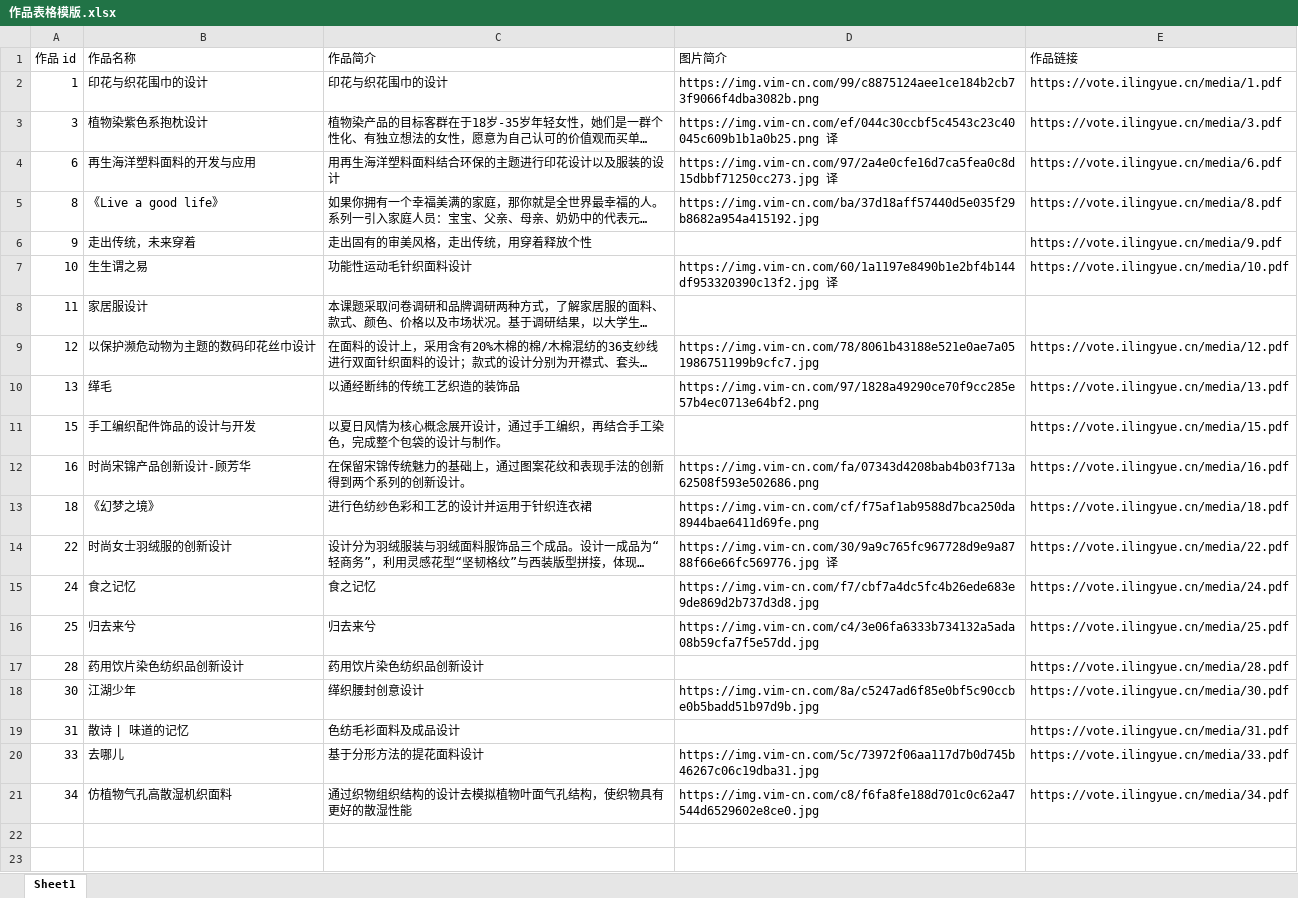
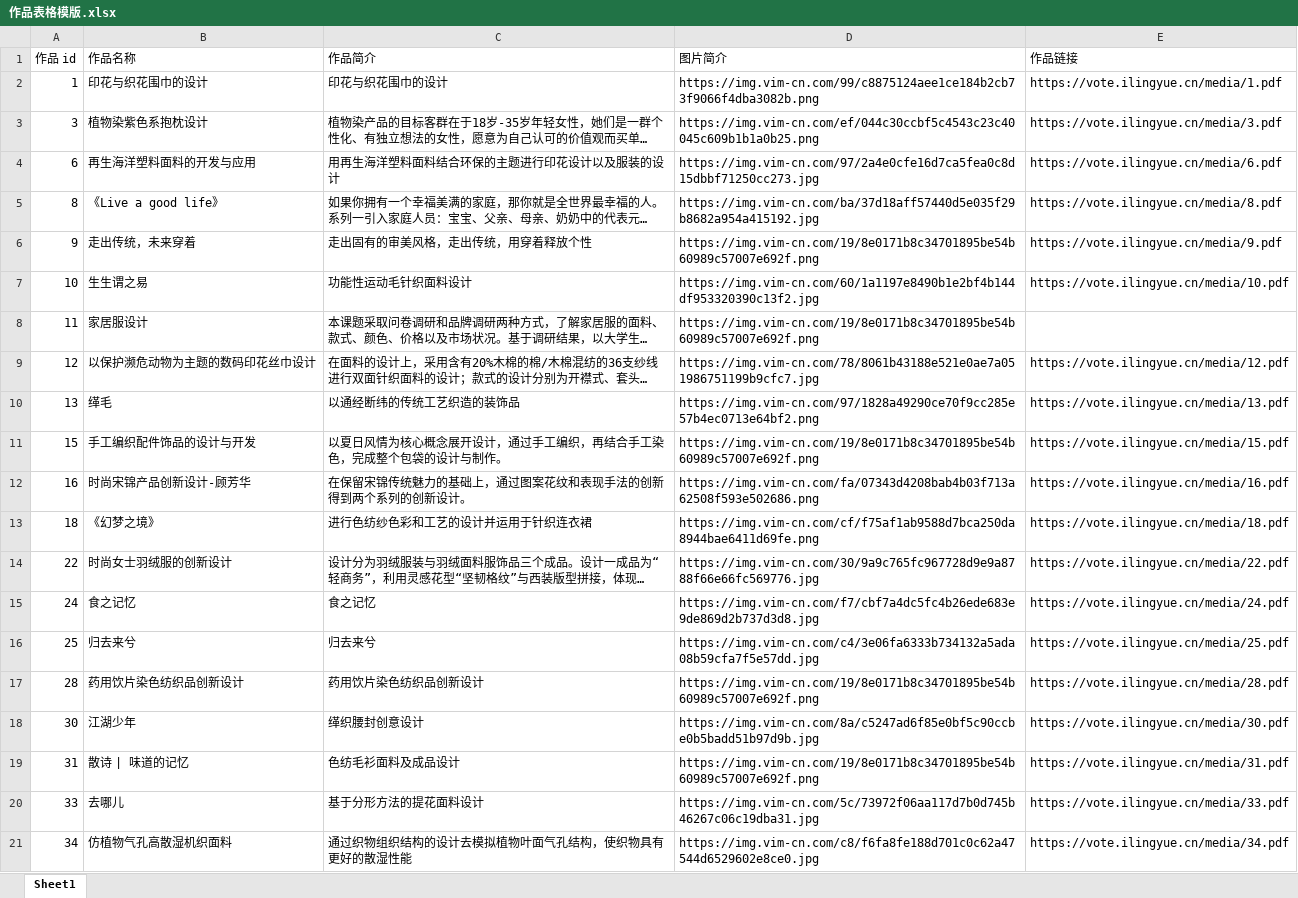
Before and after one commit to DCMMC/mp-vote, an Excel workbook: 作品表格模版.xlsx, sheet Sheet1, drawn as a sheet; long unchanged cells end in …; values as stored, in another font and other column widths than the file's, no borders; the diff names each change by its address in the sheet, - before the commit and + after, or states it on an @@ line.

```diff
--- a/作品表格模版.xlsx (sheet Sheet1)
+++ b/作品表格模版.xlsx (sheet Sheet1)
-D3 (图片简介): https://img.vim-cn.com/ef/044c30ccbf5c4543c23c40045c609b1b1a0b25.png 译
+D3 (图片简介): https://img.vim-cn.com/ef/044c30ccbf5c4543c23c40045c609b1b1a0b25.png
-D4 (图片简介): https://img.vim-cn.com/97/2a4e0cfe16d7ca5fea0c8d15dbbf71250cc273.jpg 译
+D4 (图片简介): https://img.vim-cn.com/97/2a4e0cfe16d7ca5fea0c8d15dbbf71250cc273.jpg
-D6 (图片简介): (empty)
+D6 (图片简介): https://img.vim-cn.com/19/8e0171b8c34701895be54b60989c57007e692f.png
-D7 (图片简介): https://img.vim-cn.com/60/1a1197e8490b1e2bf4b144df953320390c13f2.jpg 译
+D7 (图片简介): https://img.vim-cn.com/60/1a1197e8490b1e2bf4b144df953320390c13f2.jpg
-D8 (图片简介): (empty)
+D8 (图片简介): https://img.vim-cn.com/19/8e0171b8c34701895be54b60989c57007e692f.png
-D11 (图片简介): (empty)
+D11 (图片简介): https://img.vim-cn.com/19/8e0171b8c34701895be54b60989c57007e692f.png
-D14 (图片简介): https://img.vim-cn.com/30/9a9c765fc967728d9e9a8788f66e66fc569776.jpg 译
+D14 (图片简介): https://img.vim-cn.com/30/9a9c765fc967728d9e9a8788f66e66fc569776.jpg
-D17 (图片简介): (empty)
+D17 (图片简介): https://img.vim-cn.com/19/8e0171b8c34701895be54b60989c57007e692f.png
-D19 (图片简介): (empty)
+D19 (图片简介): https://img.vim-cn.com/19/8e0171b8c34701895be54b60989c57007e692f.png
```
Also changed, not shown: 5 other files.
